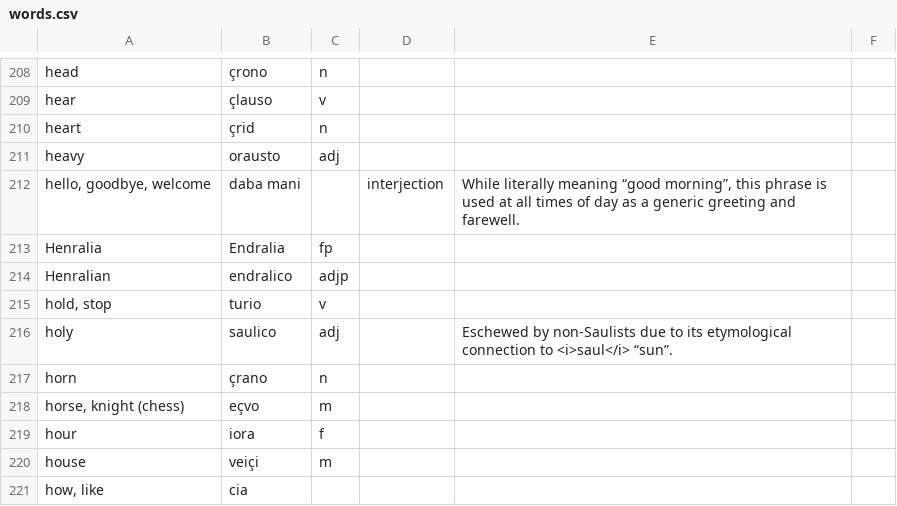
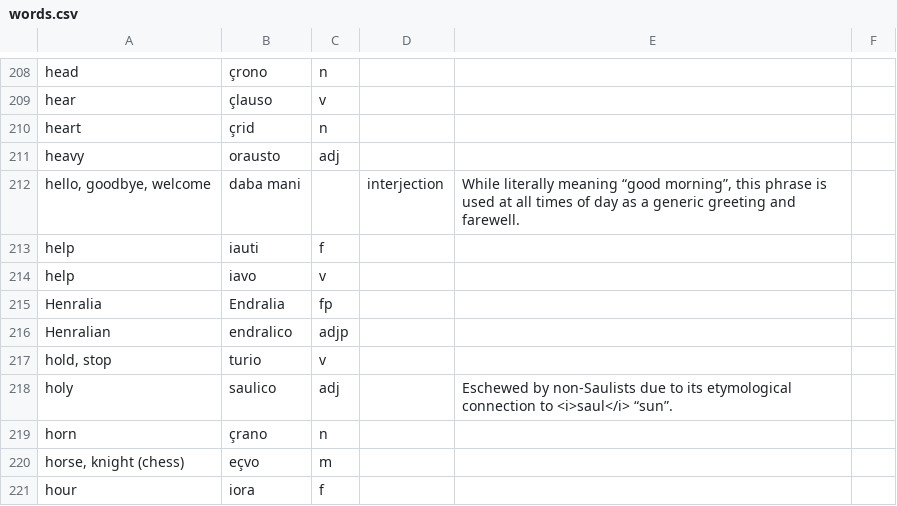
Before and after one commit to baphometenreal/balls.skin, a CSV file: LoT/dictionary/loremese/words.csv, drawn as a sheet; only a part is shown, gaps mark what is left out; the shorter side is filled out with more unchanged rows.

Commit message:
Update words.csv

```diff
--- a/LoT/dictionary/loremese/words.csv
+++ b/LoT/dictionary/loremese/words.csv
@@ -212,2 +212,4 @@ heavy;orausto;adj;;
 hello, goodbye, welcome;daba mani;;interjection;While literally meaning “good morning”, this phrase is used at all times of day as a generic greeting and farewell.
+help;iauti;f;;
+help;iavo;v;;
 Henralia;Endralia;fp;;
```
